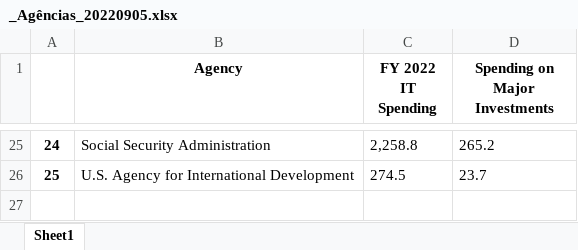
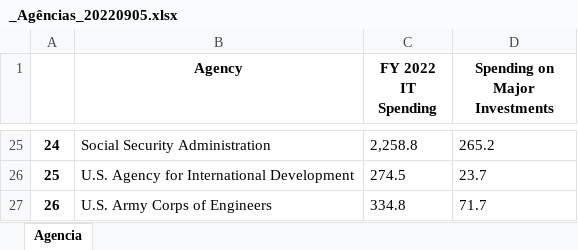
Before and after one commit to fzbiosn/primeProject, an Excel workbook: output/reports/_Agências_20220905.xlsx, sheet Agencia, drawn as a sheet; only a part is shown, gaps mark what is left out; values as stored, in another font and other column widths than the file's, no borders; the diff names each change by its address in the sheet, - before the commit and + after, or states it on an @@ line.

```diff
--- a/output/reports/_Agências_20220905.xlsx (sheet Agencia)
+++ b/output/reports/_Agências_20220905.xlsx (sheet Agencia)
-sheet tab: Sheet1
+sheet tab: Agencia
+row 27: 26 | U.S. Army Corps of Engineers | 334.8 | 71.7
```
Also changed, not shown: 31 other files.
